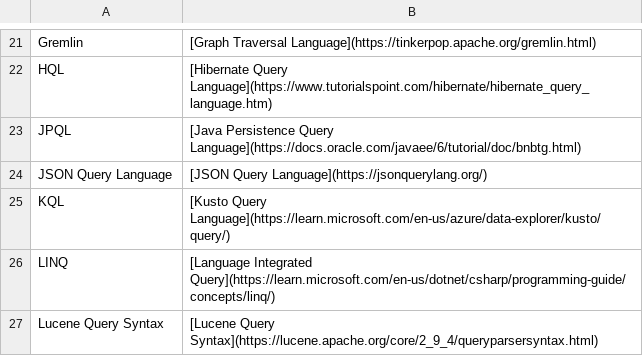
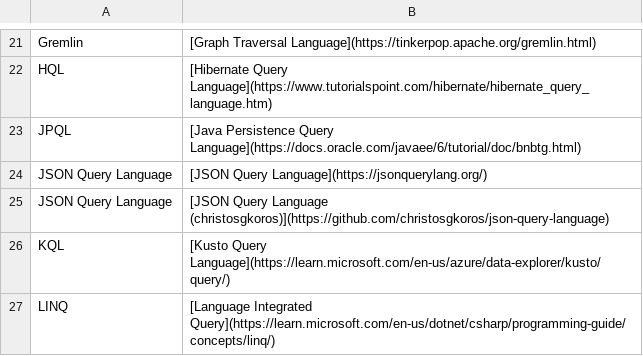
Before and after one commit to imminent-technology/http-search-query-language, a CSV file: query-languages/list.csv, drawn as a sheet; only a part is shown, gaps mark what is left out; the shorter side is filled out with more unchanged rows; the diff names each change by its address in the sheet, - before the commit and + after, or states it on an @@ line.

Commit message:
Add the json-query-language-christosgkoros language

```diff
--- a/query-languages/list.csv
+++ b/query-languages/list.csv
+row 25: JSON Query Language | [JSON Query Language (christosgkoros)](https://github.com/christosgkoros/json-query-language)
```
Also changed, not shown: 5 other files.
